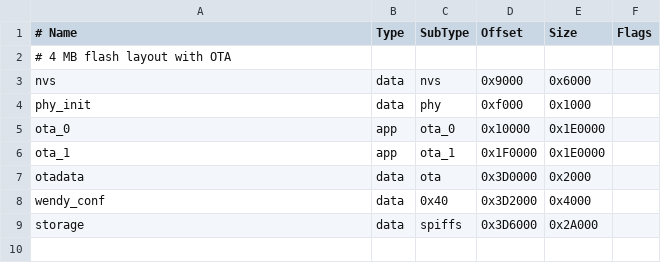
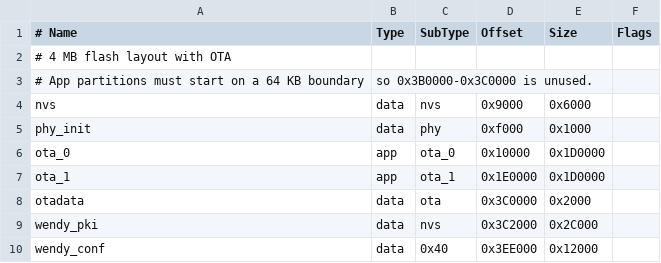
Before and after one commit to wendylabsinc/wendy-lite, a CSV file: partitions.ota.csv, drawn as a sheet.

```diff
--- a/partitions.ota.csv
+++ b/partitions.ota.csv
@@ -2,8 +2,9 @@
 # 4 MB flash layout with OTA
+# App partitions must start on a 64 KB boundary, so 0x3B0000-0x3C0000 is unused.
 nvs,        data, nvs,     0x9000,   0x6000,
 phy_init,   data, phy,     0xf000,   0x1000,
-ota_0,      app,  ota_0,   0x10000,  0x1E0000,
-ota_1,      app,  ota_1,   0x1F0000, 0x1E0000,
-otadata,    data, ota,     0x3D0000, 0x2000,
-wendy_conf, data, 0x40,    0x3D2000, 0x4000,
-storage,    data, spiffs,  0x3D6000, 0x2A000,
+ota_0,      app,  ota_0,   0x10000,  0x1D0000,
+ota_1,      app,  ota_1,   0x1E0000, 0x1D0000,
+otadata,    data, ota,     0x3C0000, 0x2000,
+wendy_pki,  data, nvs,     0x3C2000, 0x2C000,
+wendy_conf, data, 0x40,    0x3EE000, 0x12000,
```
Also changed, not shown: partitions.csv, partitions.esp32p4.firebeetle.csv, 12 other files.
